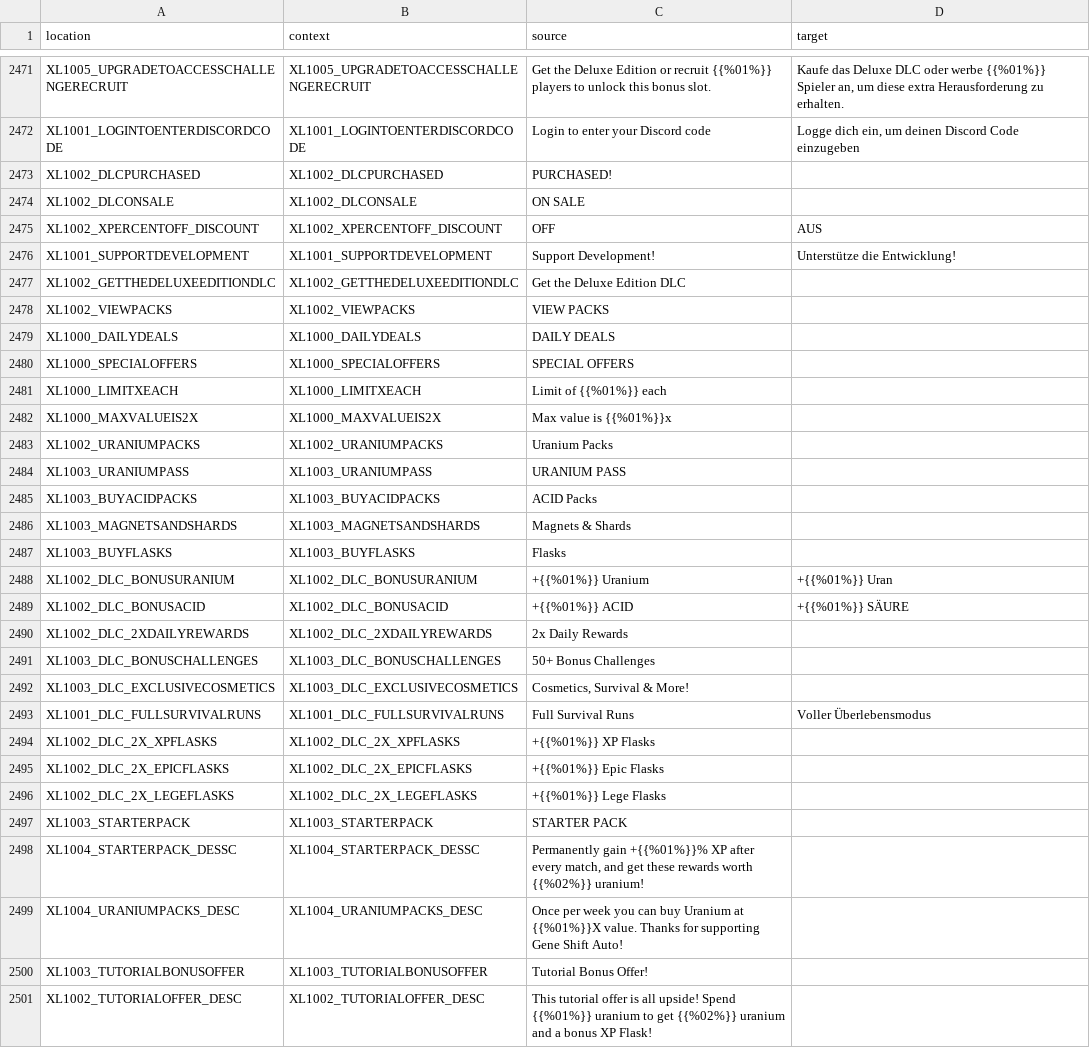
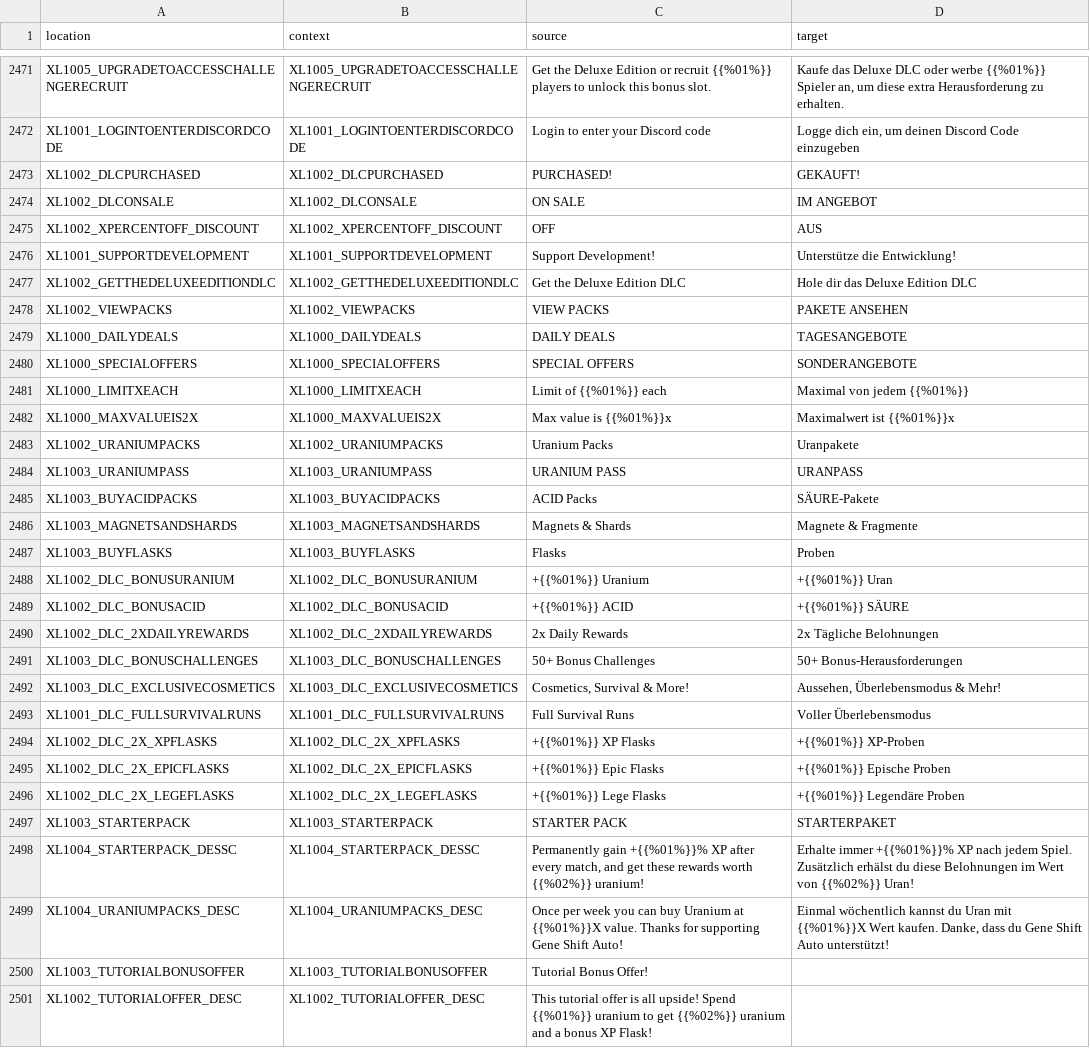
Before and after one commit to bencelot/GeneshiftTranslations, a CSV file: de.csv, drawn as a sheet; only a part is shown, gaps mark what is left out; the diff covers the shown part only.

```diff
--- a/de.csv
+++ b/de.csv
@@ -2472,29 +2472,29 @@
 "XL1001_LOGINTOENTERDISCORDCODE","XL1001_LOGINTOENTERDISCORDCODE","Login to enter your Discord code","Logge dich ein, um deinen Discord Code einzugeben"
-"XL1002_DLCPURCHASED","XL1002_DLCPURCHASED","PURCHASED!",""
-"XL1002_DLCONSALE","XL1002_DLCONSALE","ON SALE",""
+"XL1002_DLCPURCHASED","XL1002_DLCPURCHASED","PURCHASED!","GEKAUFT!"
+"XL1002_DLCONSALE","XL1002_DLCONSALE","ON SALE","IM ANGEBOT"
 "XL1002_XPERCENTOFF_DISCOUNT","XL1002_XPERCENTOFF_DISCOUNT","OFF","AUS"
 "XL1001_SUPPORTDEVELOPMENT","XL1001_SUPPORTDEVELOPMENT","Support Development!","Unterstütze die Entwicklung!"
-"XL1002_GETTHEDELUXEEDITIONDLC","XL1002_GETTHEDELUXEEDITIONDLC","Get the Deluxe Edition DLC",""
-"XL1002_VIEWPACKS","XL1002_VIEWPACKS","VIEW PACKS",""
-"XL1000_DAILYDEALS","XL1000_DAILYDEALS","DAILY DEALS",""
-"XL1000_SPECIALOFFERS","XL1000_SPECIALOFFERS","SPECIAL OFFERS",""
-"XL1000_LIMITXEACH","XL1000_LIMITXEACH","Limit of {{%01%}} each",""
-"XL1000_MAXVALUEIS2X","XL1000_MAXVALUEIS2X","Max value is {{%01%}}x",""
-"XL1002_URANIUMPACKS","XL1002_URANIUMPACKS","Uranium Packs",""
-"XL1003_URANIUMPASS","XL1003_URANIUMPASS","URANIUM PASS",""
-"XL1003_BUYACIDPACKS","XL1003_BUYACIDPACKS","ACID Packs",""
-"XL1003_MAGNETSANDSHARDS","XL1003_MAGNETSANDSHARDS","Magnets & Shards",""
-"XL1003_BUYFLASKS","XL1003_BUYFLASKS","Flasks",""
+"XL1002_GETTHEDELUXEEDITIONDLC","XL1002_GETTHEDELUXEEDITIONDLC","Get the Deluxe Edition DLC","Hole dir das Deluxe Edition DLC"
+"XL1002_VIEWPACKS","XL1002_VIEWPACKS","VIEW PACKS","PAKETE ANSEHEN"
+"XL1000_DAILYDEALS","XL1000_DAILYDEALS","DAILY DEALS","TAGESANGEBOTE"
+"XL1000_SPECIALOFFERS","XL1000_SPECIALOFFERS","SPECIAL OFFERS","SONDERANGEBOTE"
+"XL1000_LIMITXEACH","XL1000_LIMITXEACH","Limit of {{%01%}} each","Maximal von jedem {{%01%}}"
+"XL1000_MAXVALUEIS2X","XL1000_MAXVALUEIS2X","Max value is {{%01%}}x","Maximalwert ist {{%01%}}x"
+"XL1002_URANIUMPACKS","XL1002_URANIUMPACKS","Uranium Packs","Uranpakete"
+"XL1003_URANIUMPASS","XL1003_URANIUMPASS","URANIUM PASS","URANPASS"
+"XL1003_BUYACIDPACKS","XL1003_BUYACIDPACKS","ACID Packs","SÄURE-Pakete"
+"XL1003_MAGNETSANDSHARDS","XL1003_MAGNETSANDSHARDS","Magnets & Shards","Magnete & Fragmente"
+"XL1003_BUYFLASKS","XL1003_BUYFLASKS","Flasks","Proben"
 "XL1002_DLC_BONUSURANIUM","XL1002_DLC_BONUSURANIUM","+{{%01%}} Uranium","+{{%01%}} Uran"
 "XL1002_DLC_BONUSACID","XL1002_DLC_BONUSACID","+{{%01%}} ACID","+{{%01%}} SÄURE"
-"XL1002_DLC_2XDAILYREWARDS","XL1002_DLC_2XDAILYREWARDS","2x Daily Rewards",""
-"XL1003_DLC_BONUSCHALLENGES","XL1003_DLC_BONUSCHALLENGES","50+ Bonus Challenges",""
-"XL1003_DLC_EXCLUSIVECOSMETICS","XL1003_DLC_EXCLUSIVECOSMETICS","Cosmetics, Survival & More!",""
+"XL1002_DLC_2XDAILYREWARDS","XL1002_DLC_2XDAILYREWARDS","2x Daily Rewards","2x Tägliche Belohnungen"
+"XL1003_DLC_BONUSCHALLENGES","XL1003_DLC_BONUSCHALLENGES","50+ Bonus Challenges","50+ Bonus-Herausforderungen"
+"XL1003_DLC_EXCLUSIVECOSMETICS","XL1003_DLC_EXCLUSIVECOSMETICS","Cosmetics, Survival & More!","Aussehen, Überlebensmodus & Mehr!"
 "XL1001_DLC_FULLSURVIVALRUNS","XL1001_DLC_FULLSURVIVALRUNS","Full Survival Runs","Voller Überlebensmodus"
-"XL1002_DLC_2X_XPFLASKS","XL1002_DLC_2X_XPFLASKS","+{{%01%}} XP Flasks",""
-"XL1002_DLC_2X_EPICFLASKS","XL1002_DLC_2X_EPICFLASKS","+{{%01%}} Epic Flasks",""
-"XL1002_DLC_2X_LEGEFLASKS","XL1002_DLC_2X_LEGEFLASKS","+{{%01%}} Lege Flasks",""
-"XL1003_STARTERPACK","XL1003_STARTERPACK","STARTER PACK",""
-"XL1004_STARTERPACK_DESSC","XL1004_STARTERPACK_DESSC","Permanently gain +{{%01%}}% XP after every match, and get these rewards worth {{%02%}} uranium!",""
-"XL1004_URANIUMPACKS_DESC","XL1004_URANIUMPACKS_DESC","Once per week you can buy Uranium at {{%01%}}X value. Thanks for supporting Gene Shift Auto!",""
+"XL1002_DLC_2X_XPFLASKS","XL1002_DLC_2X_XPFLASKS","+{{%01%}} XP Flasks","+{{%01%}} XP-Proben"
+"XL1002_DLC_2X_EPICFLASKS","XL1002_DLC_2X_EPICFLASKS","+{{%01%}} Epic Flasks","+{{%01%}} Epische Proben"
+"XL1002_DLC_2X_LEGEFLASKS","XL1002_DLC_2X_LEGEFLASKS","+{{%01%}} Lege Flasks","+{{%01%}} Legendäre Proben"
+"XL1003_STARTERPACK","XL1003_STARTERPACK","STARTER PACK","STARTERPAKET"
+"XL1004_STARTERPACK_DESSC","XL1004_STARTERPACK_DESSC","Permanently gain +{{%01%}}% XP after every match, and get these rewards worth {{%02%}} uranium!","Erhalte immer +{{%01%}}% XP nach jedem Spiel. Zusätzlich erhälst du diese Belohnungen im Wert von {{%02%}} Uran!"
+"XL1004_URANIUMPACKS_DESC","XL1004_URANIUMPACKS_DESC","Once per week you can buy Uranium at {{%01%}}X value. Thanks for supporting Gene Shift Auto!","Einmal wöchentlich kannst du Uran mit {{%01%}}X Wert kaufen. Danke, dass du Gene Shift Auto unterstützt!"
 "XL1003_TUTORIALBONUSOFFER","XL1003_TUTORIALBONUSOFFER","Tutorial Bonus Offer!",""
```
Also changed, not shown: 50 edited cells elsewhere in this file, zh_Hans.csv.
